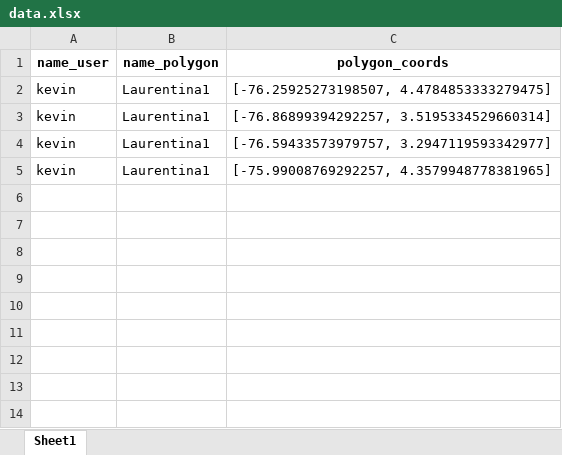
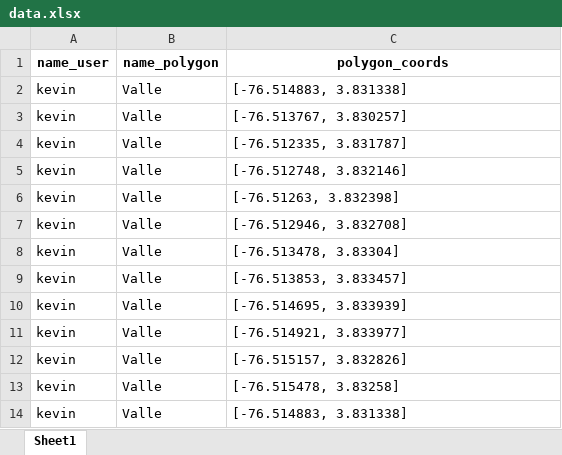
Before and after one commit to Viinky-Kevs/IS-SAR-APP, an Excel workbook: media/excel/data.xlsx, sheet Sheet1, drawn as a sheet; values as stored, in another font and other column widths than the file's, no borders; addresses are those after the commit; the diff names each change by its address in the sheet, - before the commit and + after, or states it on an @@ line.

```diff
--- a/media/excel/data.xlsx (sheet Sheet1)
+++ b/media/excel/data.xlsx (sheet Sheet1)
+row 2: kevin | Valle | [-76.514883, 3.831338]
+row 3: kevin | Valle | [-76.513767, 3.830257]
+row 4: kevin | Valle | [-76.512335, 3.831787]
+row 5: kevin | Valle | [-76.512748, 3.832146]
+row 6: kevin | Valle | [-76.51263, 3.832398]
+row 7: kevin | Valle | [-76.512946, 3.832708]
+row 8: kevin | Valle | [-76.513478, 3.83304]
-B9:B11 (name_polygon): Laurentina1
+B9:B11 (name_polygon): Valle
-C9 (polygon_coords): [-76.25925273198507, 4.4784853333279475]
+C9 (polygon_coords): [-76.513853, 3.833457]
-C10 (polygon_coords): [-76.86899394292257, 3.5195334529660314]
+C10 (polygon_coords): [-76.514695, 3.833939]
-C11 (polygon_coords): [-76.59433573979757, 3.2947119593342977]
+C11 (polygon_coords): [-76.514921, 3.833977]
+row 12: kevin | Valle | [-76.515157, 3.832826]
-B13 (name_polygon): Laurentina1
+B13 (name_polygon): Valle
-C13 (polygon_coords): [-75.99008769292257, 4.3579948778381965]
+C13 (polygon_coords): [-76.515478, 3.83258]
+row 14: kevin | Valle | [-76.514883, 3.831338]
```
Also changed, not shown: 16 other files.
